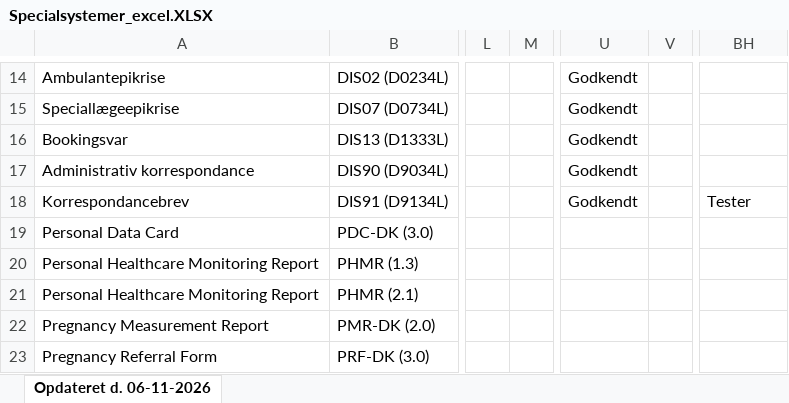
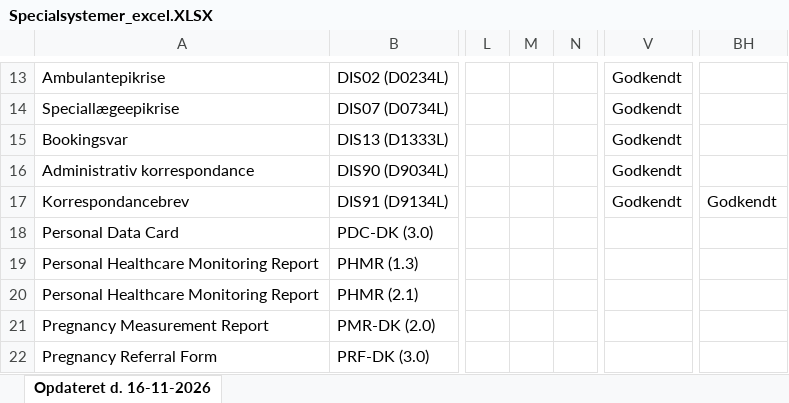
Before and after one commit to medcomdk/GodkendteSystemer, an Excel workbook: Specialsystemer_excel.XLSX, sheet Opdateret d. 16-11-2026, drawn as a sheet; only a part is shown, gaps mark what is left out; values as stored, in another font and other column widths than the file's, no borders; removed rows and columns are numbered as before the commit, all else as after; the diff covers the shown part only; the diff names each change by its address in the sheet, - before the commit and + after, or states it on an @@ line.

```diff
--- a/Specialsystemer_excel.XLSX (sheet Opdateret d. 16-11-2026)
+++ b/Specialsystemer_excel.XLSX (sheet Opdateret d. 16-11-2026)
-sheet tab: Opdateret d. 06-11-2026
+sheet tab: Opdateret d. 16-11-2026
+column M, empty
-column V, empty
-BH17: Tester
+BH17: Godkendt
```
Also changed, not shown: 4 removed rows and 5 edited cells elsewhere in this sheet, Alle systemer (Samlet liste)_excel.XLSX, EOJ-Systemer_excel.XLSX, 55 other files.
